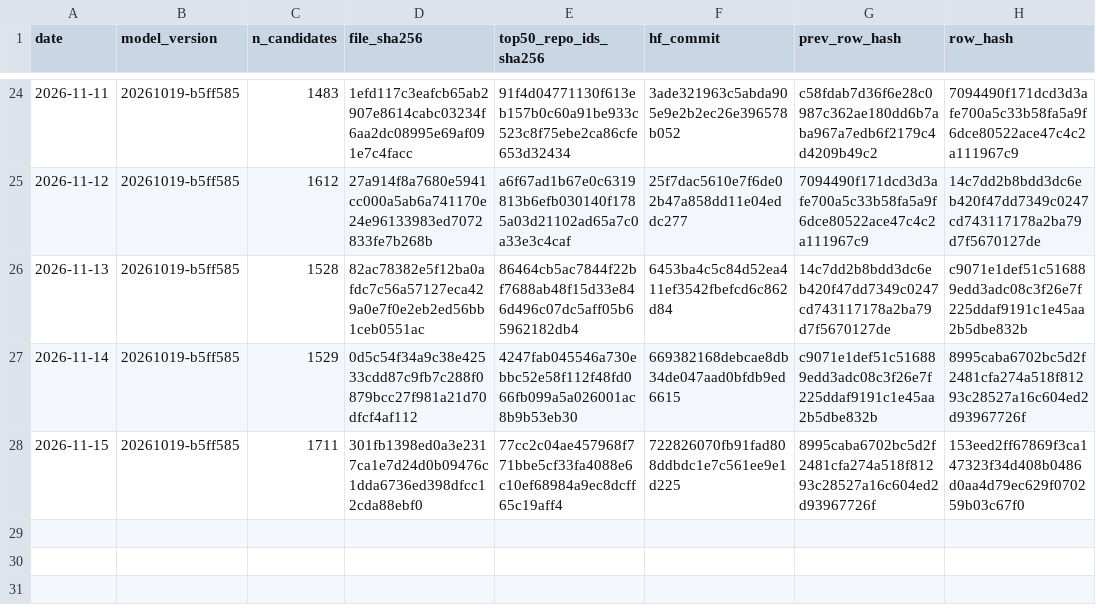
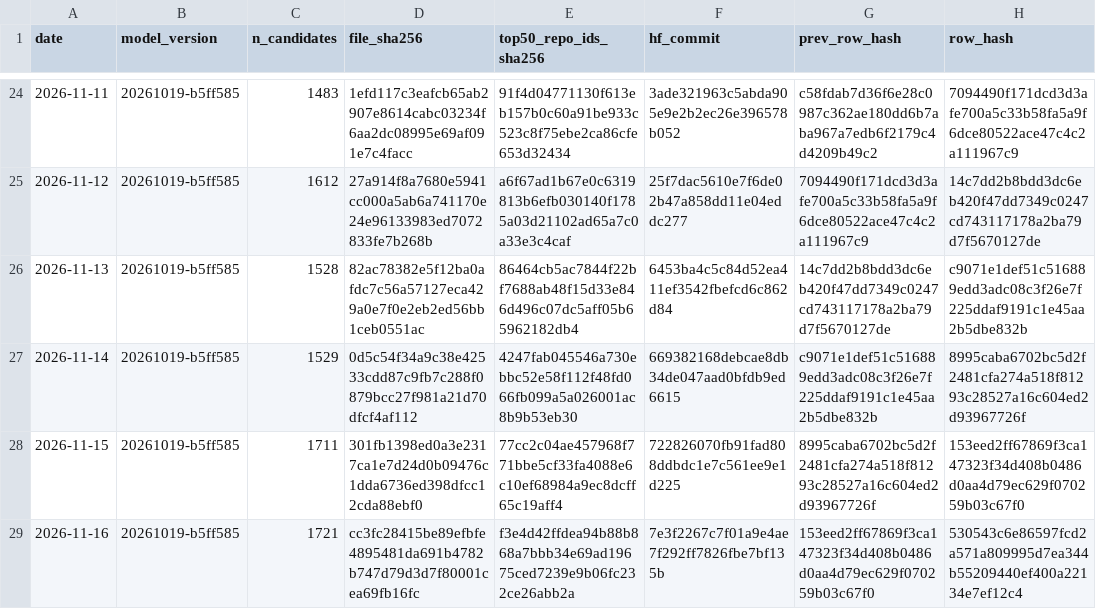
Before and after one commit to Yash-814800/GH-Breakout, a CSV file: ledger/predictions.csv, drawn as a sheet; only a part is shown, gaps mark what is left out.

```diff
--- a/ledger/predictions.csv
+++ b/ledger/predictions.csv
@@ -28 +28,2 @@ date,model_version,n_candidates,file_sha256,top50_repo_ids_sha256,hf_commit,prev
 2026-11-15,20261019-b5ff585,1711,301fb1398ed0a3e2317ca1e7d24d0b09476c1dda6736ed398dfcc12cda88ebf0,77cc2c04ae457968f771bbe5cf33fa4088e6c10ef68984a9ec8dcff65c19aff4,722826070fb91fad808ddbdc1e7c561ee9e1d225,8995caba6702bc5d2f2481cfa274a518f81293c28527a16c604ed2d93967726f,153eed2ff67869f3ca147323f34d408b0486d0aa4d79ec629f070259b03c67f0
+2026-11-16,20261019-b5ff585,1721,cc3fc28415be89efbfe4895481da691b4782b747d79d3d7f80001cea69fb16fc,f3e4d42ffdea94b88b868a7bbb34e69ad19675ced7239e9b06fc232ce26abb2a,7e3f2267c7f01a9e4ae7f292ff7826fbe7bf135b,153eed2ff67869f3ca147323f34d408b0486d0aa4d79ec629f070259b03c67f0,530543c6e86597fcd2a571a809995d7ea344b55209440ef400a22134e7ef12c4
```
Also changed, not shown: 1 other file.
